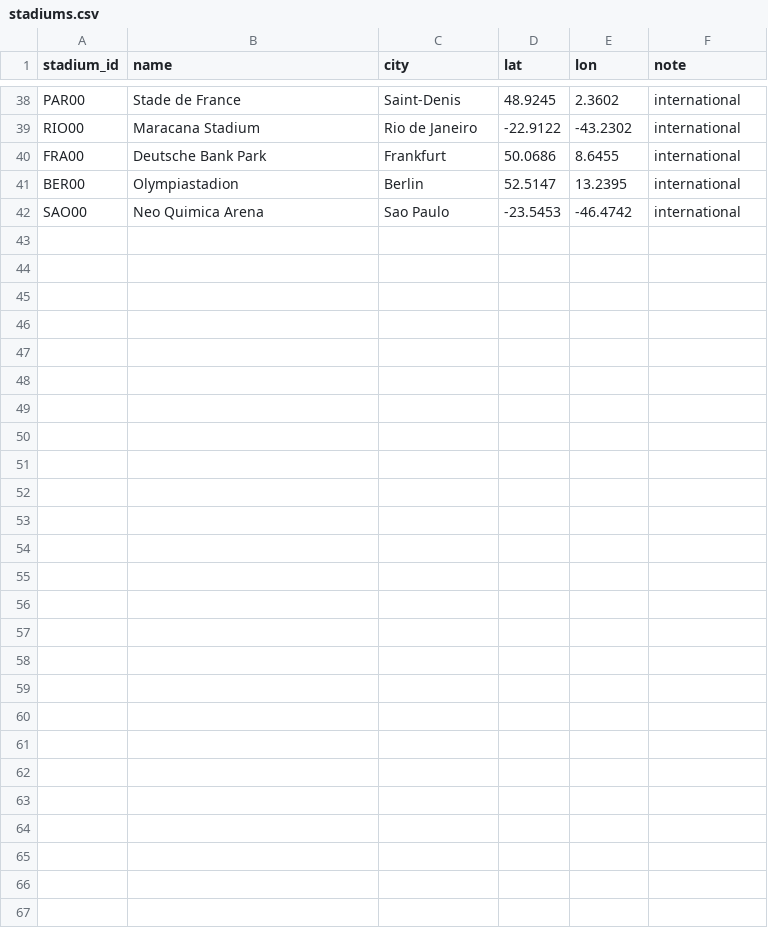
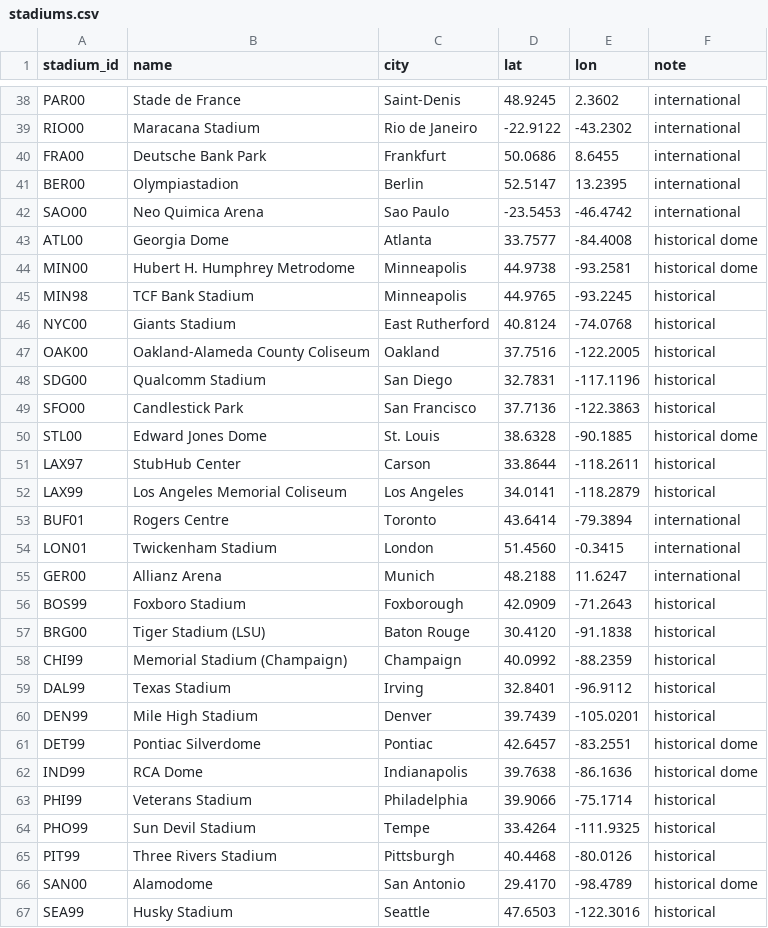
Before and after one commit to lilcqmmy/Pylon-AI, a CSV file: data/reference/stadiums.csv, drawn as a sheet; only a part is shown, gaps mark what is left out; the diff names each change by its address in the sheet, - before the commit and + after, or states it on an @@ line.

```diff
--- a/data/reference/stadiums.csv
+++ b/data/reference/stadiums.csv
+row 43: ATL00 | Georgia Dome | Atlanta | 33.7577 | -84.4008 | historical dome
+row 44: MIN00 | Hubert H. Humphrey Metrodome | Minneapolis | 44.9738 | -93.2581 | historical dome
+row 45: MIN98 | TCF Bank Stadium | Minneapolis | 44.9765 | -93.2245 | historical
+row 46: NYC00 | Giants Stadium | East Rutherford | 40.8124 | -74.0768 | historical
+row 47: OAK00 | Oakland-Alameda County Coliseum | Oakland | 37.7516 | -122.2005 | historical
+row 48: SDG00 | Qualcomm Stadium | San Diego | 32.7831 | -117.1196 | historical
+row 49: SFO00 | Candlestick Park | San Francisco | 37.7136 | -122.3863 | historical
+row 50: STL00 | Edward Jones Dome | St. Louis | 38.6328 | -90.1885 | historical dome
+row 51: LAX97 | StubHub Center | Carson | 33.8644 | -118.2611 | historical
+row 52: LAX99 | Los Angeles Memorial Coliseum | Los Angeles | 34.0141 | -118.2879 | historical
+row 53: BUF01 | Rogers Centre | Toronto | 43.6414 | -79.3894 | international
+row 54: LON01 | Twickenham Stadium | London | 51.4560 | -0.3415 | international
+row 55: GER00 | Allianz Arena | Munich | 48.2188 | 11.6247 | international
+row 56: BOS99 | Foxboro Stadium | Foxborough | 42.0909 | -71.2643 | historical
+row 57: BRG00 | Tiger Stadium (LSU) | Baton Rouge | 30.4120 | -91.1838 | historical
+row 58: CHI99 | Memorial Stadium (Champaign) | Champaign | 40.0992 | -88.2359 | historical
+row 59: DAL99 | Texas Stadium | Irving | 32.8401 | -96.9112 | historical
+row 60: DEN99 | Mile High Stadium | Denver | 39.7439 | -105.0201 | historical
+row 61: DET99 | Pontiac Silverdome | Pontiac | 42.6457 | -83.2551 | historical dome
+row 62: IND99 | RCA Dome | Indianapolis | 39.7638 | -86.1636 | historical dome
+row 63: PHI99 | Veterans Stadium | Philadelphia | 39.9066 | -75.1714 | historical
+row 64: PHO99 | Sun Devil Stadium | Tempe | 33.4264 | -111.9325 | historical
+row 65: PIT99 | Three Rivers Stadium | Pittsburgh | 40.4468 | -80.0126 | historical
+row 66: SAN00 | Alamodome | San Antonio | 29.4170 | -98.4789 | historical dome
+row 67: SEA99 | Husky Stadium | Seattle | 47.6503 | -122.3016 | historical
```
Also changed, not shown: 6 other files.
